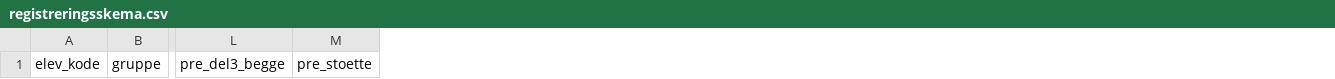
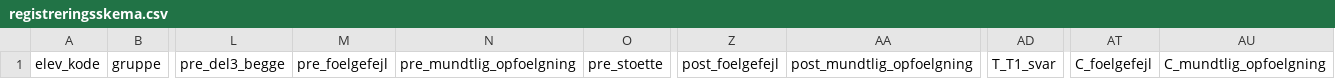
Before and after one commit to Moeller888/den-seje-app-frontend, a CSV file: docs/laerligverse/laererpakke/registreringsskema.csv, drawn as a sheet; only a part is shown, gaps mark what is left out; the diff names each change by its address in the sheet, - before the commit and + after, or states it on an @@ line.

```diff
--- a/docs/laerligverse/laererpakke/registreringsskema.csv
+++ b/docs/laerligverse/laererpakke/registreringsskema.csv
+column M, row 1: pre_foelgefejl
+column N, row 1: pre_mundtlig_opfoelgning
+column Z, row 1: post_foelgefejl
+column AA, row 1: post_mundtlig_opfoelgning
+column AD, row 1: T_T1_svar
+column AT, row 1: C_foelgefejl
+column AU, row 1: C_mundtlig_opfoelgning
```
Also changed, not shown: 20 other files.
